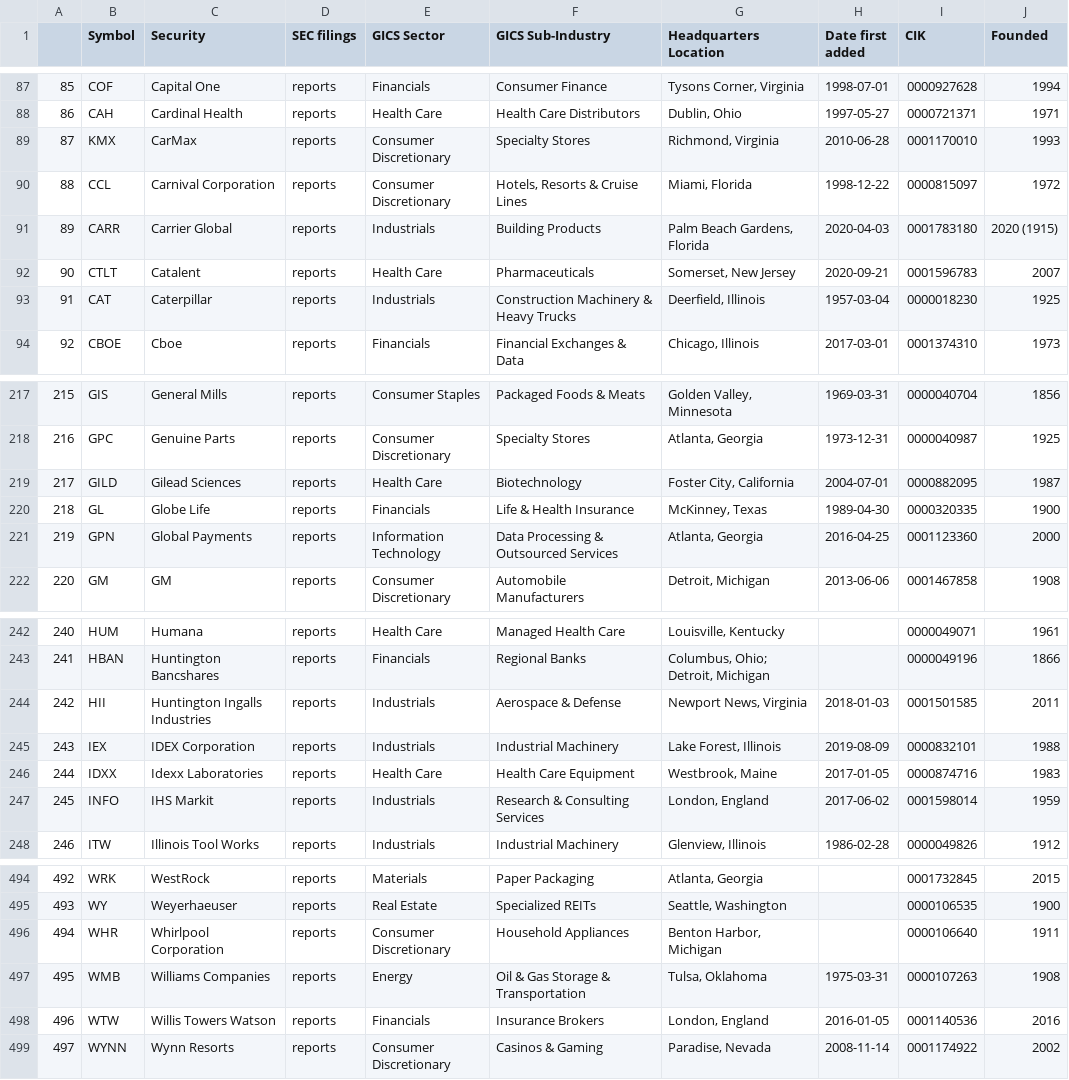
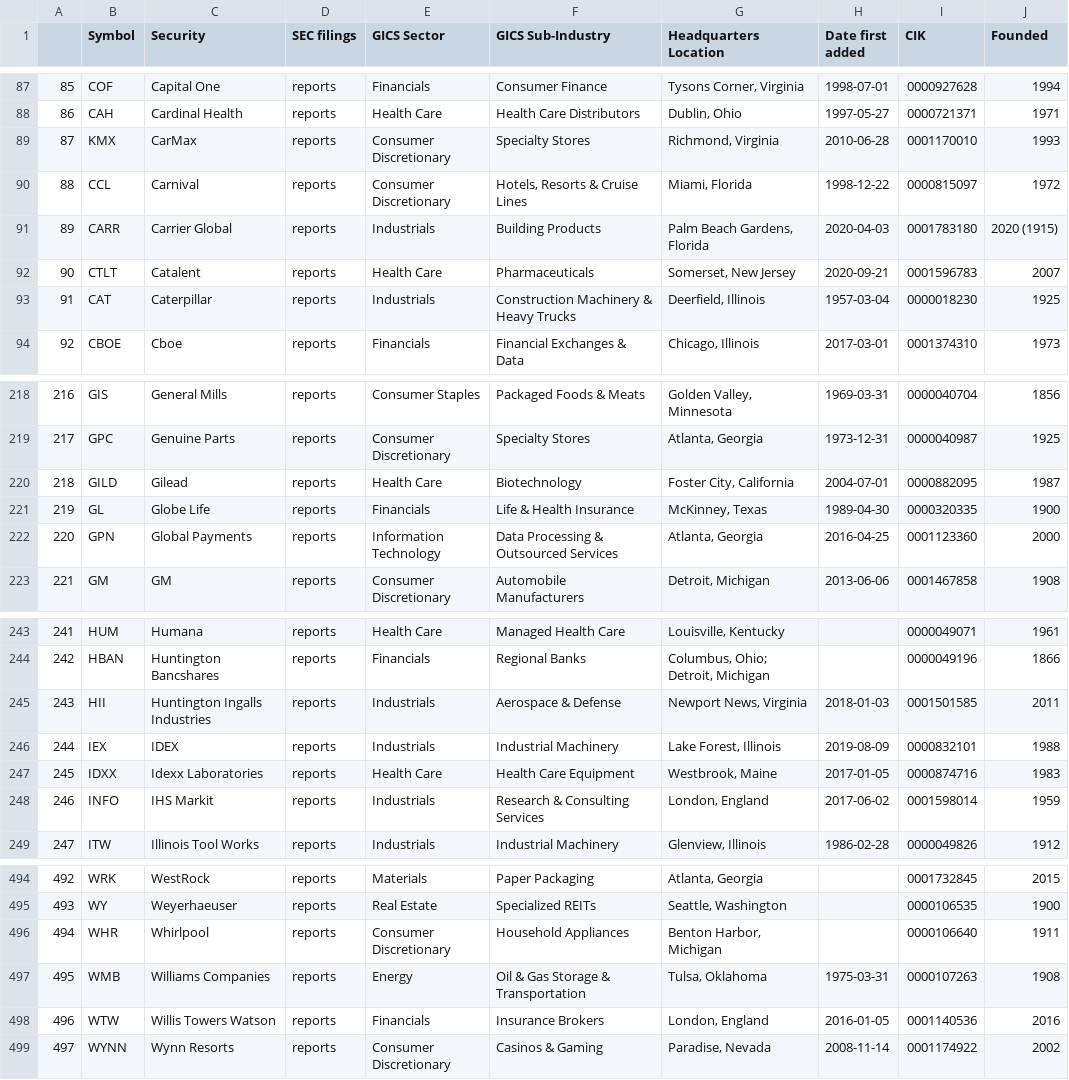
Before and after one commit to vvelicu/s-p500, a CSV file: data/SP500_Components.csv, drawn as a sheet; only a part is shown, gaps mark what is left out; addresses are those after the commit; the diff covers the shown part only; the diff names each change by its address in the sheet, - before the commit and + after, or states it on an @@ line.

```diff
--- a/data/SP500_Components.csv
+++ b/data/SP500_Components.csv
-C90 (Security): Carnival Corporation
+C90 (Security): Carnival
@@ column A renumbered between rows 156 and 486 @@
-C220 (Security): Gilead Sciences
+C220 (Security): Gilead
-C246 (Security): IDEX Corporation
+C246 (Security): IDEX
-C496 (Security): Whirlpool Corporation
+C496 (Security): Whirlpool
```
Also changed, not shown: 1 added row, 1 removed row and 5 edited cells elsewhere in this file.
